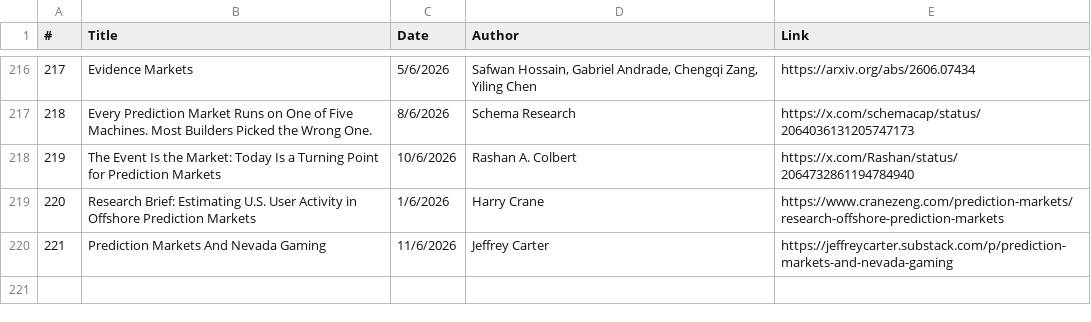
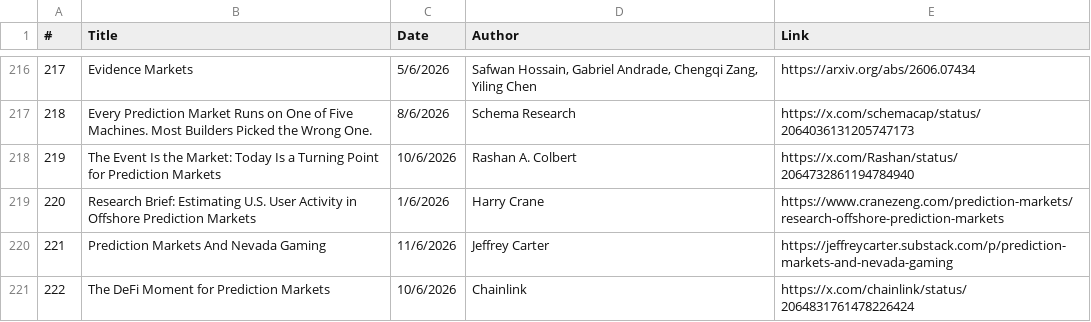
Before and after one commit to michaellwy/onprediction, a CSV file: prediction-market-reading-list.csv, drawn as a sheet; only a part is shown, gaps mark what is left out.

Commit message:
Add article 222: The DeFi Moment for Prediction Markets (#130)

```diff
--- a/prediction-market-reading-list.csv
+++ b/prediction-market-reading-list.csv
@@ -220 +220,2 @@
 221,"Prediction Markets And Nevada Gaming",11/6/2026,"Jeffrey Carter",https://jeffreycarter.substack.com/p/prediction-markets-and-nevada-gaming
+222,"The DeFi Moment for Prediction Markets",10/6/2026,Chainlink,https://x.com/chainlink/status/2064831761478226424
```
Also changed, not shown: 3 other files.
